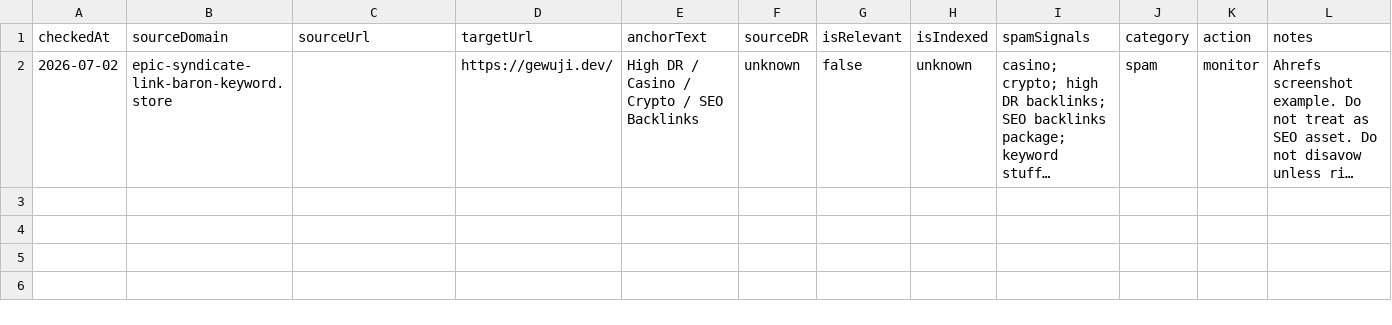
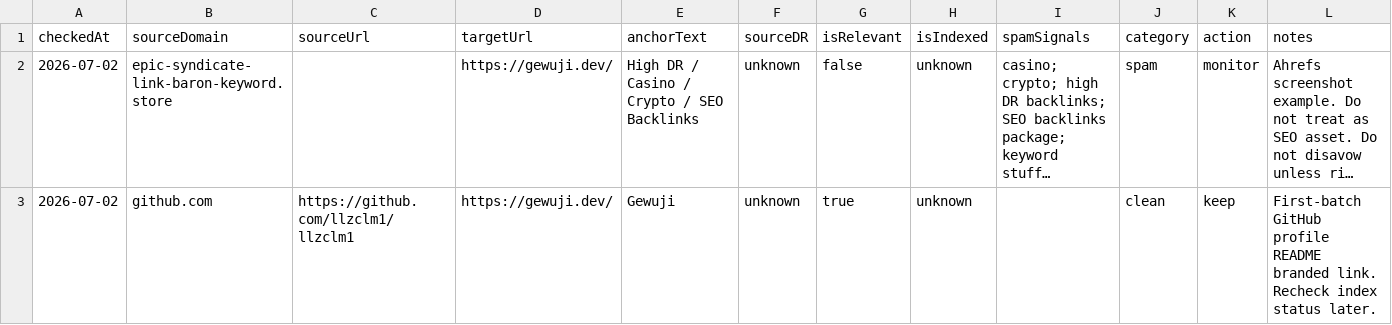
Before and after one commit to llzclm1/laocao-homepage, a CSV file: data/backlinks/backlink-audit-log.csv, drawn as a sheet; long unchanged cells end in …; the diff names each change by its address in the sheet, - before the commit and + after, or states it on an @@ line.

Commit message:
docs: record github profile backlink

```diff
--- a/data/backlinks/backlink-audit-log.csv
+++ b/data/backlinks/backlink-audit-log.csv
+row 3: 2026-07-02 | github.com | https://github.com/llzclm1/llzclm1 | https://gewuji.dev/ | Gewuji | unknown | true | unknown |  | clean | keep | First-batch GitHub profile README branded link. Recheck index status later.
```
Also changed, not shown: data/backlinks/first-batch-backlink-plan.csv, 2 other files.
